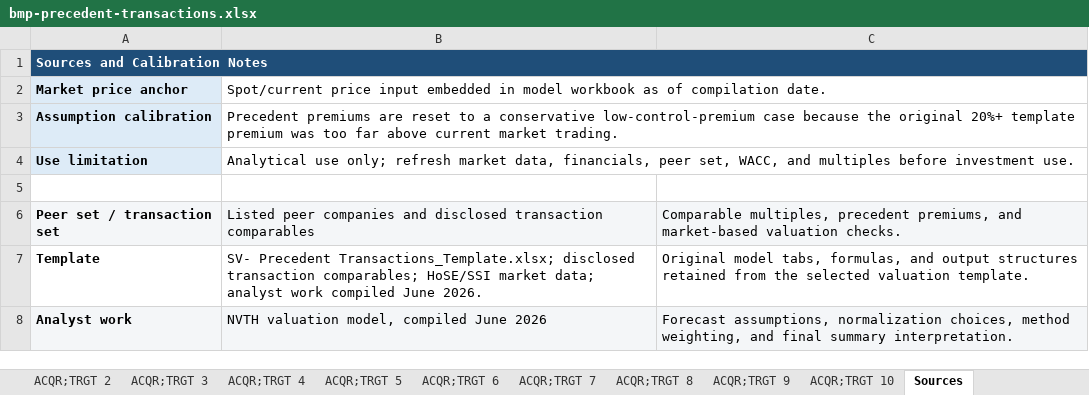
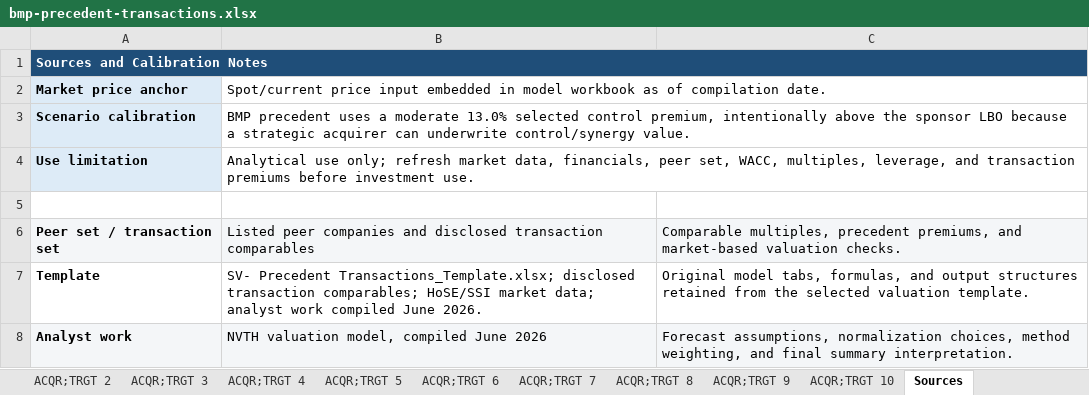
Before and after one commit to hnguyenvutruong-maker/truonghuyresearch, an Excel workbook: public/research/valuation-models/bmp-precedent-transactions.xlsx, sheet Sources, drawn as a sheet; values as stored, in another font and other column widths than the file's, no borders; removed rows and columns are numbered as before the commit, all else as after; the diff names each change by its address in the sheet, - before the commit and + after, or states it on an @@ line.

```diff
--- a/public/research/valuation-models/bmp-precedent-transactions.xlsx (sheet Sources)
+++ b/public/research/valuation-models/bmp-precedent-transactions.xlsx (sheet Sources)
-row 3: Assumption calibration | Precedent premiums are reset to a conservative low-control-premium case because the original 20%+ template premium was too far above current market trading.
+row 3: Scenario calibration | BMP precedent uses a moderate 13.0% selected control premium, intentionally above the sponsor LBO because a strategic acquirer can underwrite control/synergy value.
-B4: …set, WACC, and multiples before investment…
+B4: …set, WACC, multiples, leverage, and transaction premiums before investment…
```
Also changed, not shown: sheet Output, sheet Valuation Summary, sheet ACQR;TRGT 4, sheet ACQR;TRGT 10, sheet ACQR;TRGT 6, sheet ACQR;TRGT 5, 6 more sheets, public/research/valuation-models/fpt-dcf-analysis.xlsx, public/research/valuation-models/hpg-dcf-analysis.xlsx, 7 other files.
